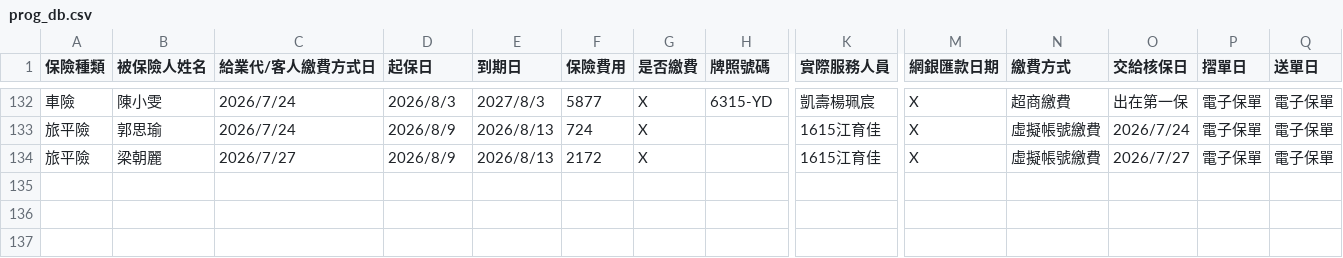
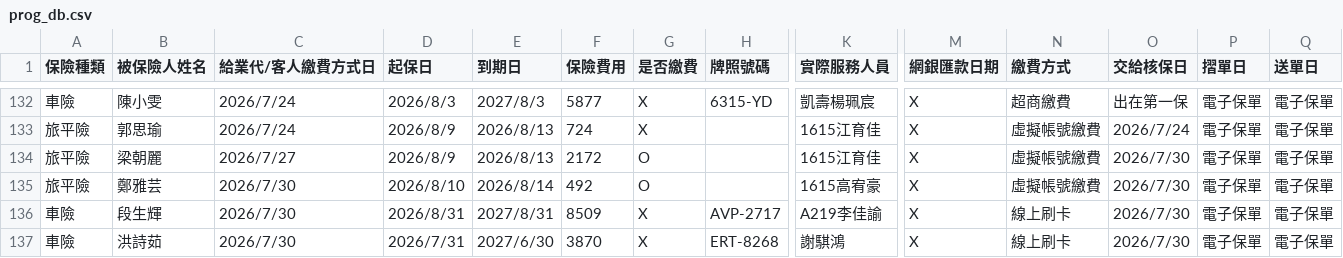
Before and after one commit to ShiauHa-insurance-management-system/insurance_app, a CSV file: prog_db.csv, drawn as a sheet; only a part is shown, gaps mark what is left out; rows hold the shown columns only; the diff names each change by its address in the sheet, - before the commit and + after, or states it on an @@ line.

Commit message:
Add files via upload

```diff
--- a/prog_db.csv
+++ b/prog_db.csv
-G134 (是否繳費): X
+G134 (是否繳費): O
-O134 (交給核保日): 2026/7/27
+O134 (交給核保日): 2026/7/30
+row 135: 旅平險 | 鄭雅芸 | 2026/7/30 | 2026/8/10 | 2026/8/14 | 492 | O |  | 1615高宥豪 | X | 虛擬帳號繳費 | 2026/7/30 | 電子保單 | 電子保單
+row 136: 車險 | 段生輝 | 2026/7/30 | 2026/8/31 | 2027/8/31 | 8509 | X | AVP-2717 | A219李佳諭 | X | 線上刷卡 | 2026/7/30 | 電子保單 | 電子保單
+row 137: 車險 | 洪詩茹 | 2026/7/30 | 2026/7/31 | 2027/6/30 | 3870 | X | ERT-8268 | 謝騏鴻 | X | 線上刷卡 | 2026/7/30 | 電子保單 | 電子保單
```
